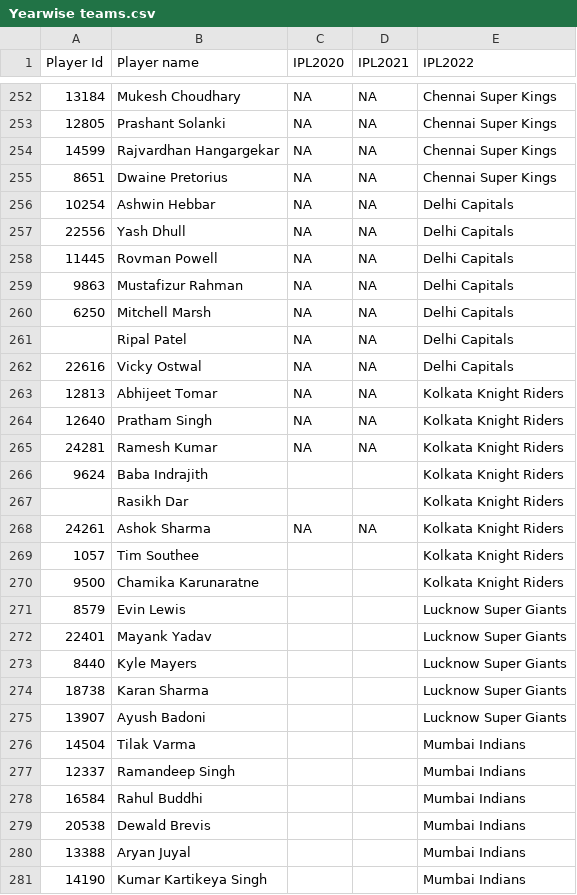
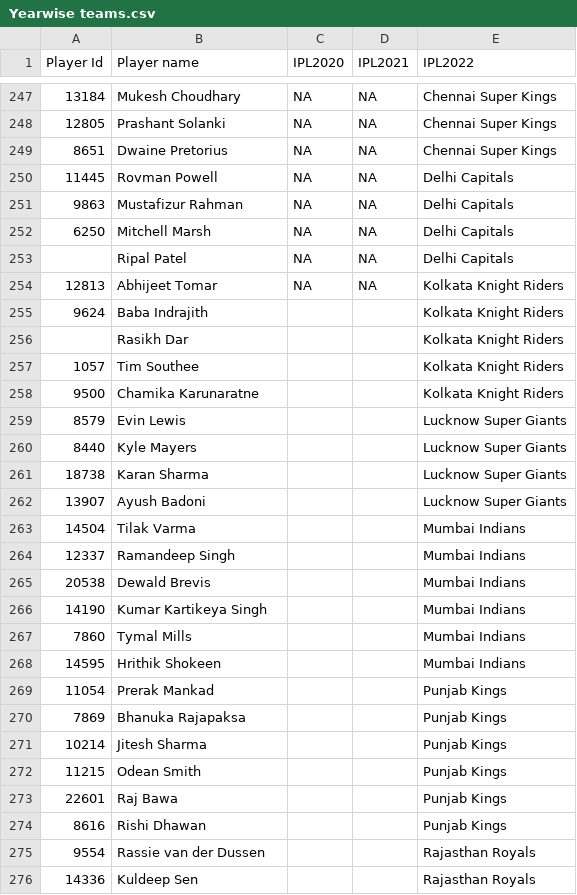
Before and after one commit to Dhanashri30/Thesis, a CSV file: Yearwise teams.csv, drawn as a sheet; only a part is shown, gaps mark what is left out; the shorter side is filled out with more unchanged rows; the diff covers the shown part only; the diff names each change by its address in the sheet, - before the commit and + after, or states it on an @@ line.

```diff
--- a/Yearwise teams.csv
+++ b/Yearwise teams.csv
-row 254: 14599 | Rajvardhan Hangargekar | NA | NA | Chennai Super Kings
-row 256: 10254 | Ashwin Hebbar | NA | NA | Delhi Capitals
-row 257: 22556 | Yash Dhull | NA | NA | Delhi Capitals
-row 262: 22616 | Vicky Ostwal | NA | NA | Delhi Capitals
-row 264: 12640 | Pratham Singh | NA | NA | Kolkata Knight Riders
-row 265: 24281 | Ramesh Kumar | NA | NA | Kolkata Knight Riders
-row 268: 24261 | Ashok Sharma | NA | NA | Kolkata Knight Riders
-row 272: 22401 | Mayank Yadav |  |  | Lucknow Super Giants
-row 278: 16584 | Rahul Buddhi |  |  | Mumbai Indians
-row 280: 13388 | Aryan Juyal |  |  | Mumbai Indians
```
Also changed, not shown: 19 removed rows elsewhere in this file.
